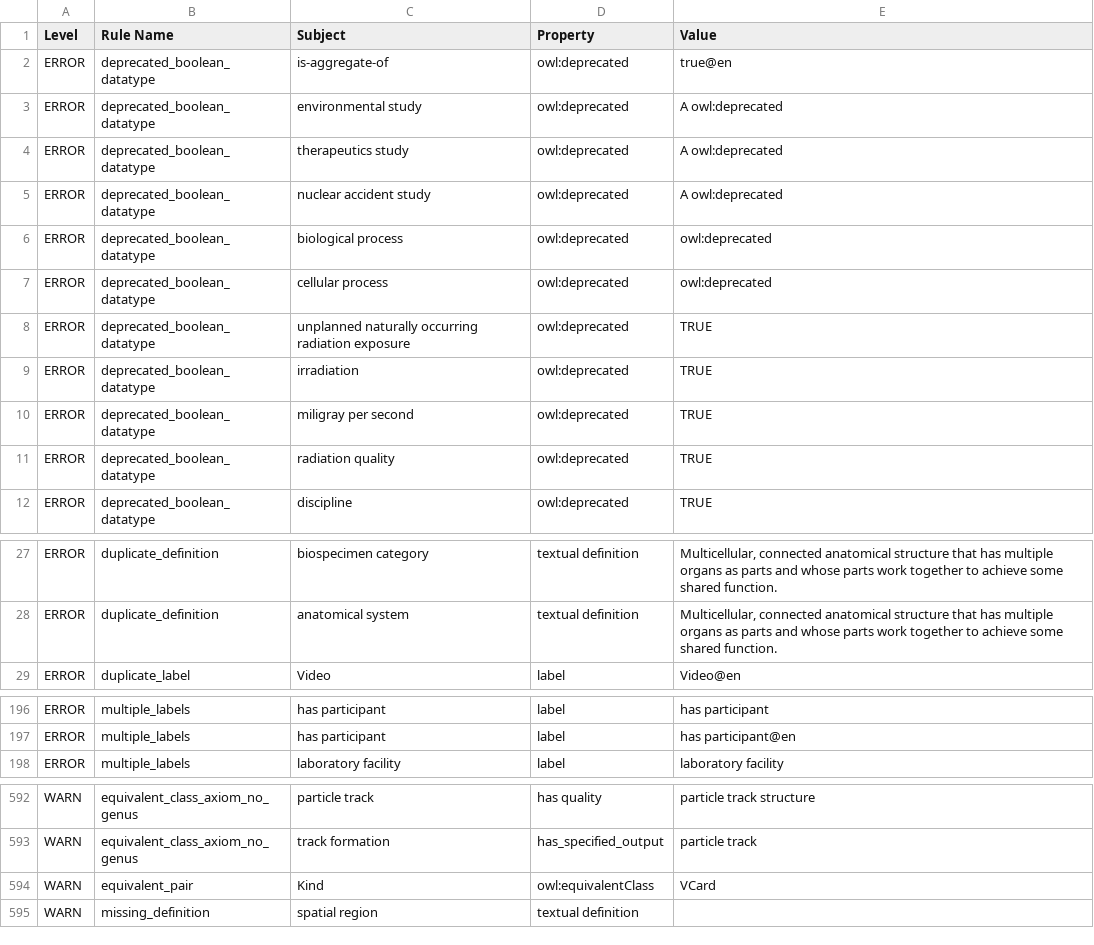
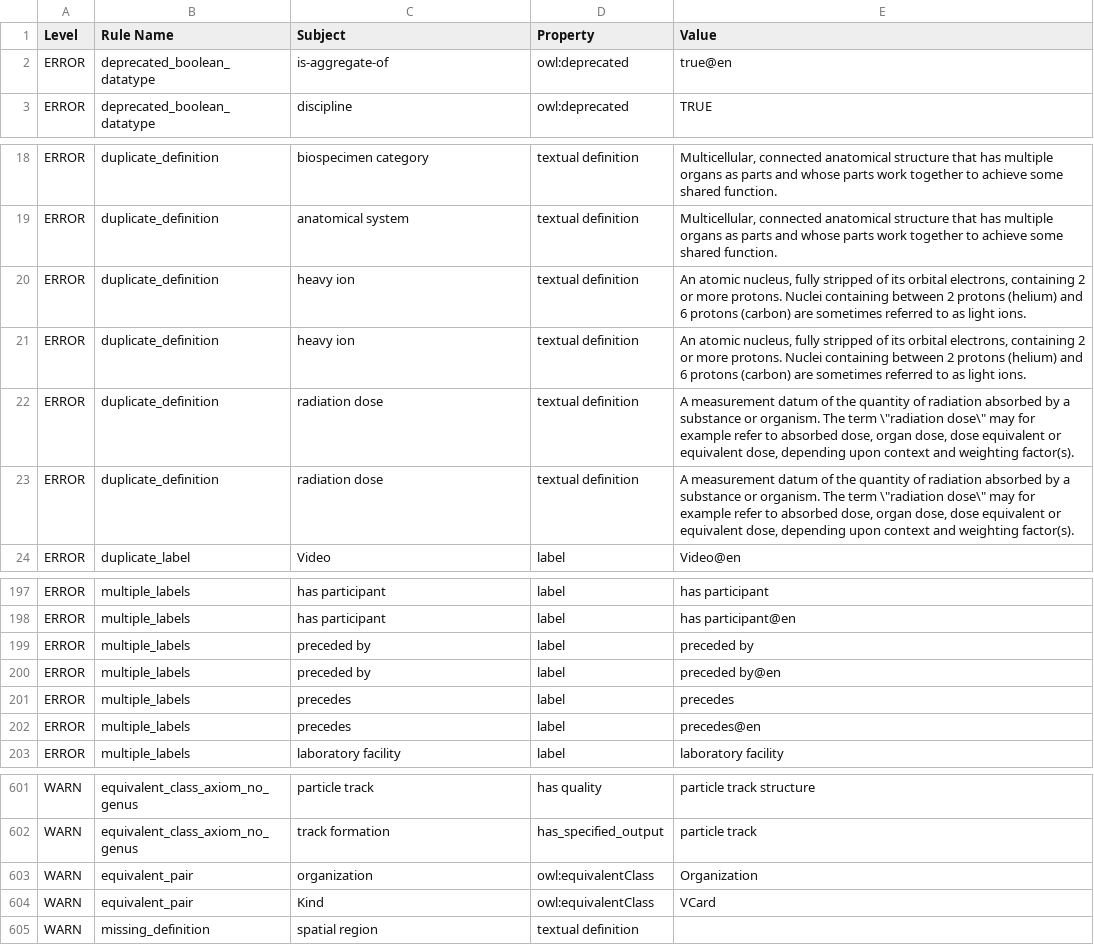
Before and after one commit to nasa/LSDAO, a TSV file: src/ontology/reports/slso.owl-obo-report.tsv, drawn as a sheet; only a part is shown, gaps mark what is left out; removed rows and columns are numbered as before the commit, all else as after; the diff covers the shown part only; the diff names each change by its address in the sheet, - before the commit and + after, or states it on an @@ line.

```diff
--- a/src/ontology/reports/slso.owl-obo-report.tsv
+++ b/src/ontology/reports/slso.owl-obo-report.tsv
-row 3: ERROR | deprecated_boolean_datatype | environmental study | owl:deprecated | A owl:deprecated
-row 4: ERROR | deprecated_boolean_datatype | therapeutics study | owl:deprecated | A owl:deprecated
-row 5: ERROR | deprecated_boolean_datatype | nuclear accident study | owl:deprecated | A owl:deprecated
-row 6: ERROR | deprecated_boolean_datatype | biological process | owl:deprecated | owl:deprecated
-row 7: ERROR | deprecated_boolean_datatype | cellular process | owl:deprecated | owl:deprecated
-row 8: ERROR | deprecated_boolean_datatype | unplanned naturally occurring radiation exposure | owl:deprecated | TRUE
-row 9: ERROR | deprecated_boolean_datatype | irradiation | owl:deprecated | TRUE
-row 10: ERROR | deprecated_boolean_datatype | miligray per second | owl:deprecated | TRUE
-row 11: ERROR | deprecated_boolean_datatype | radiation quality | owl:deprecated | TRUE
+row 20: ERROR | duplicate_definition | heavy ion | textual definition | An atomic nucleus, fully stripped of its orbital electrons, containing 2 or more protons. Nuclei containing between 2 protons (helium) and 6 protons (carbon) are sometimes referred to as light ions.
+row 21: ERROR | duplicate_definition | heavy ion | textual definition | An atomic nucleus, fully stripped of its orbital electrons, containing 2 or more protons. Nuclei containing between 2 protons (helium) and 6 protons (carbon) are sometimes referred to as light ions.
+row 22: ERROR | duplicate_definition | radiation dose | textual definition | A measurement datum of the quantity of radiation absorbed by a substance or organism. The term \"radiation dose\" may for example refer to absorbed dose, organ dose, dose equivalent or equivalent dose, depending upon context and weighting factor(s).
+row 23: ERROR | duplicate_definition | radiation dose | textual definition | A measurement datum of the quantity of radiation absorbed by a substance or organism. The term \"radiation dose\" may for example refer to absorbed dose, organ dose, dose equivalent or equivalent dose, depending upon context and weighting factor(s).
+row 199: ERROR | multiple_labels | preceded by | label | preceded by
+row 200: ERROR | multiple_labels | preceded by | label | preceded by@en
+row 201: ERROR | multiple_labels | precedes | label | precedes
+row 202: ERROR | multiple_labels | precedes | label | precedes@en
+row 603: WARN | equivalent_pair | organization | owl:equivalentClass | Organization
```
Also changed, not shown: 12 added rows and 1 removed row elsewhere in this file, src/ontology/reports/basic-report.tsv, src/ontology/reports/edges.tsv, 38 other files.
